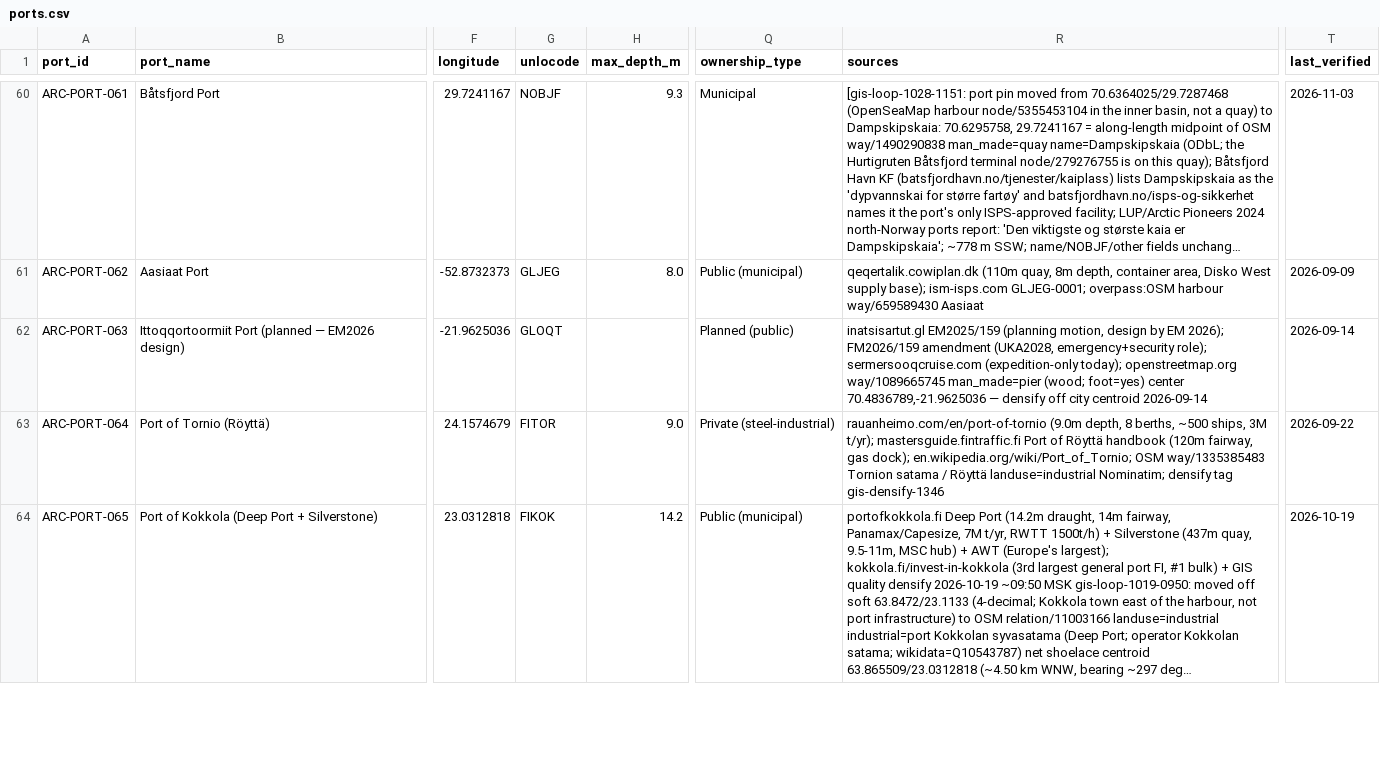
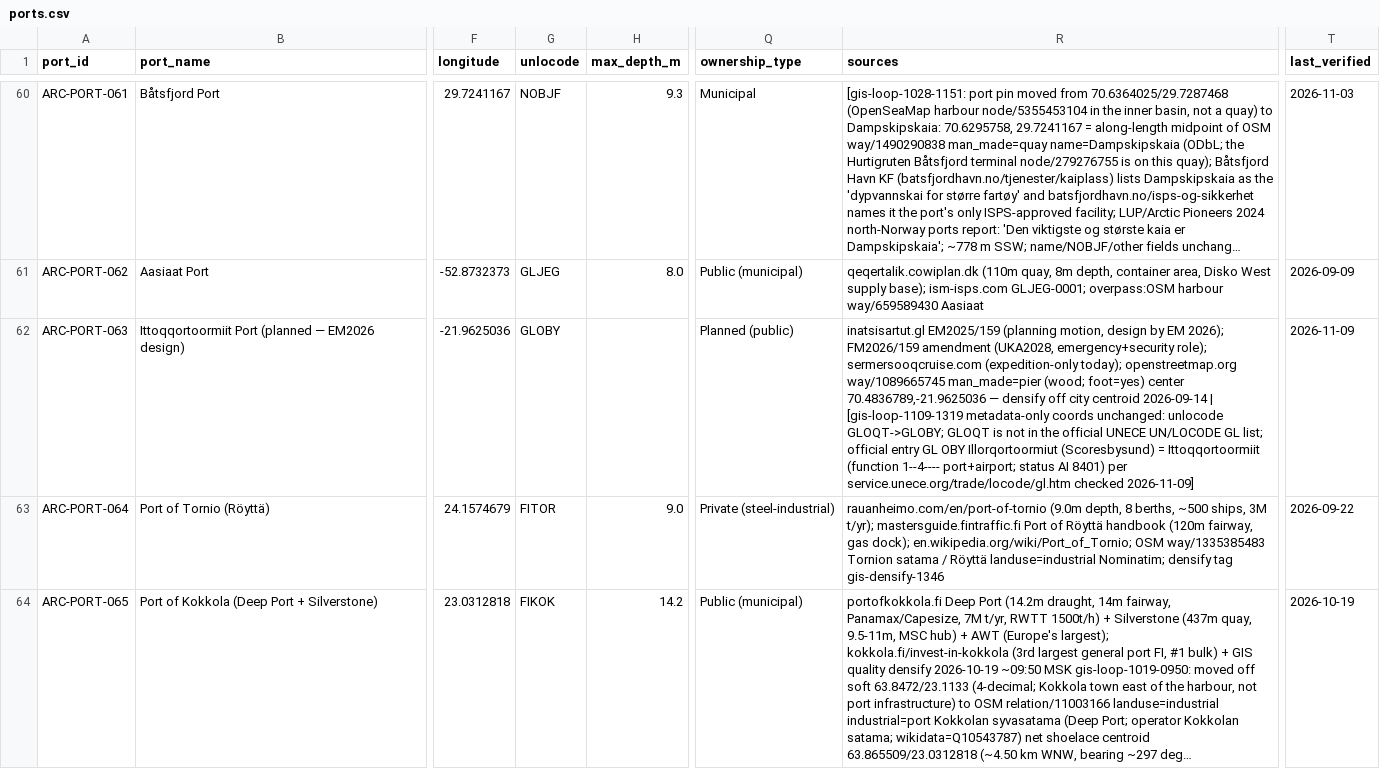
Before and after one commit to International-Arctic/Arctic-Trade-Lanes, a CSV file: data/ports.csv, drawn as a sheet; only a part is shown, gaps mark what is left out; long unchanged cells end in …; the diff covers the shown part only; the diff names each change by its address in the sheet, - before the commit and + after, or states it on an @@ line.

Commit message:
data(ports): UN/LOCODE fixes per official UNECE pages: 063 GLOQT->GLOBY (Ittoqqortoormiit = GL OBY Illorqortoormiut/Scoresbysund), 166 RUCOK->RUDYR (Anadyr) (metadata-only, pins unchanged)

```diff
--- a/data/ports.csv
+++ b/data/ports.csv
-G62 (unlocode): GLOQT
+G62 (unlocode): GLOBY
-R62 (sources): …centroid 2026-09-14
+R62 (sources): …centroid 2026-09-14 | [gis-loop-1109-1319 metadata-only coords unchanged: unlocode GLOQT->GLOBY; GLOQT is not in the official UNECE UN/LOCODE GL list; official entry GL OBY Illorqortoormiut (Scoresbysund) = Ittoqqortoormiit (function 1--4---- port+airport; status AI 8401) per service.unece.org/trade/locode/gl.htm checked 2026-11-09]
-T62 (last_verified): 2026-09-14
+T62 (last_verified): 2026-11-09
```
Also changed, not shown: 3 edited cells elsewhere in this file, dataset/ports.csv, dist/data/ports.csv, 5 other files.
